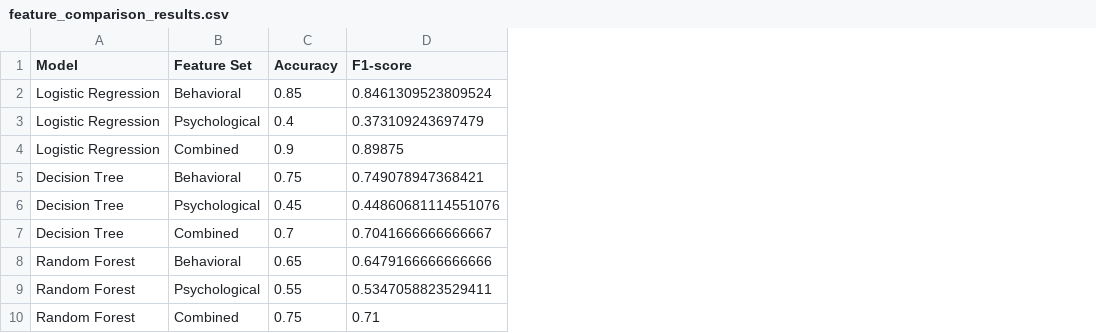
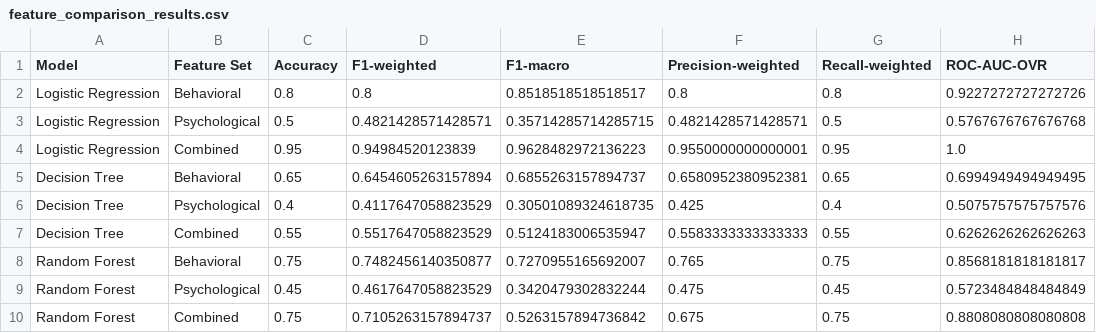
Before and after one commit to ATU-S/predicting_smartPhone_addiction, a CSV file: results/feature_comparison_results.csv, drawn as a sheet; removed rows and columns are numbered as before the commit, all else as after; the diff names each change by its address in the sheet, - before the commit and + after, or states it on an @@ line.

```diff
--- a/results/feature_comparison_results.csv
+++ b/results/feature_comparison_results.csv
-column D (F1-score), rows 2-10: 0.8461309523809524 | 0.373109243697479 | 0.89875 | 0.749078947368421 | 0.44860681114551076 | 0.7041666666666667 | 0.6479166666666666 | 0.5347058823529411 | 0.71
+column D (F1-weighted), rows 2-10: 0.8 | 0.4821428571428571 | 0.94984520123839 | 0.6454605263157894 | 0.4117647058823529 | 0.5517647058823529 | 0.7482456140350877 | 0.4617647058823529 | 0.7105263157894737
+column E (F1-macro), rows 2-10: 0.8518518518518517 | 0.35714285714285715 | 0.9628482972136223 | 0.6855263157894737 | 0.30501089324618735 | 0.5124183006535947 | 0.7270955165692007 | 0.3420479302832244 | 0.5263157894736842
+column F (Precision-weighted), rows 2-10: 0.8 | 0.4821428571428571 | 0.9550000000000001 | 0.6580952380952381 | 0.425 | 0.5583333333333333 | 0.765 | 0.475 | 0.675
+column G (Recall-weighted), rows 2-10: 0.8 | 0.5 | 0.95 | 0.65 | 0.4 | 0.55 | 0.75 | 0.45 | 0.75
+column H (ROC-AUC-OVR), rows 2-10: 0.9227272727272726 | 0.5767676767676768 | 1.0 | 0.6994949494949495 | 0.5075757575757576 | 0.6262626262626263 | 0.8568181818181817 | 0.5723484848484849 | 0.8808080808080808
-C2 (Accuracy): 0.85
+C2 (Accuracy): 0.8
-C3 (Accuracy): 0.4
+C3 (Accuracy): 0.5
-C4 (Accuracy): 0.9
+C4 (Accuracy): 0.95
-C5 (Accuracy): 0.75
+C5 (Accuracy): 0.65
-C6 (Accuracy): 0.45
+C6 (Accuracy): 0.4
-C7 (Accuracy): 0.7
+C7 (Accuracy): 0.55
-C8 (Accuracy): 0.65
+C8 (Accuracy): 0.75
-C9 (Accuracy): 0.55
+C9 (Accuracy): 0.45
```
Also changed, not shown: 14 other files.
